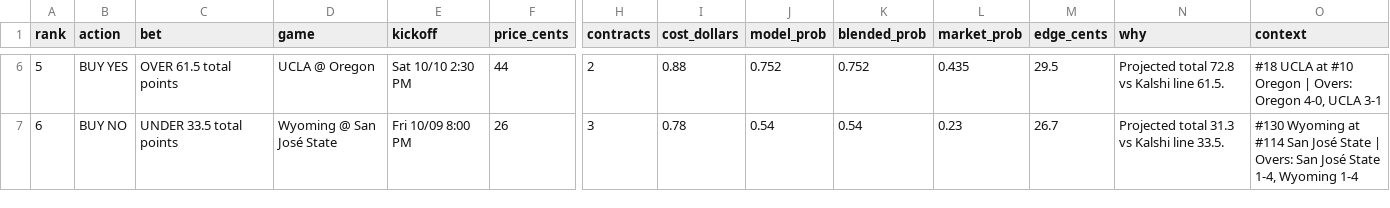
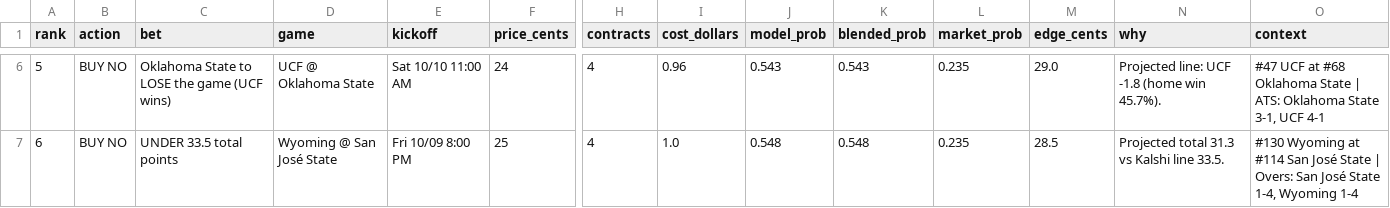
Before and after one commit to connersylvester2-stack/AIOCFB, a CSV file: output/recommendations.csv, drawn as a sheet; only a part is shown, gaps mark what is left out; the diff covers the shown part only; the diff names each change by its address in the sheet, - before the commit and + after, or states it on an @@ line.

```diff
--- a/output/recommendations.csv
+++ b/output/recommendations.csv
-B6 (action): BUY YES
+B6 (action): BUY NO
-C6 (bet): OVER 61.5 total points
+C6 (bet): Oklahoma State to LOSE the game (UCF wins)
-D6 (game): UCLA @ Oregon
+D6 (game): UCF @ Oklahoma State
-E6 (kickoff): Sat 10/10 2:30 PM
+E6 (kickoff): Sat 10/10 11:00 AM
-F6 (price_cents): 44
+F6 (price_cents): 24
-H6 (contracts): 2
+H6 (contracts): 4
-I6 (cost_dollars): 0.88
+I6 (cost_dollars): 0.96
-J6 (model_prob): 0.752
+J6 (model_prob): 0.543
-K6 (blended_prob): 0.752
+K6 (blended_prob): 0.543
-L6 (market_prob): 0.435
+L6 (market_prob): 0.235
-M6 (edge_cents): 29.5
+M6 (edge_cents): 29.0
-N6 (why): Projected total 72.8 vs Kalshi line 61.5.
+N6 (why): Projected line: UCF -1.8 (home win 45.7%).
-O6 (context): #18 UCLA at #10 Oregon | Overs: Oregon 4-0, UCLA 3-1
+O6 (context): #47 UCF at #68 Oklahoma State | ATS: Oklahoma State 3-1, UCF 4-1
-F7 (price_cents): 26
+F7 (price_cents): 25
-H7 (contracts): 3
+H7 (contracts): 4
-I7 (cost_dollars): 0.78
+I7 (cost_dollars): 1.0
-J7 (model_prob): 0.54
+J7 (model_prob): 0.548
-K7 (blended_prob): 0.54
+K7 (blended_prob): 0.548
-L7 (market_prob): 0.23
+L7 (market_prob): 0.235
-M7 (edge_cents): 26.7
+M7 (edge_cents): 28.5
```
Also changed, not shown: 105 edited cells elsewhere in this file, output/model_picks_all_games.csv, output/sim_results.csv, 3 other files.
